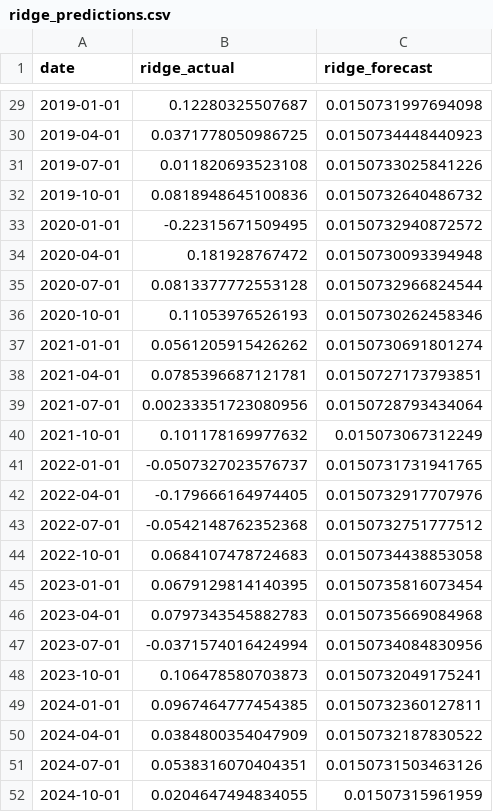
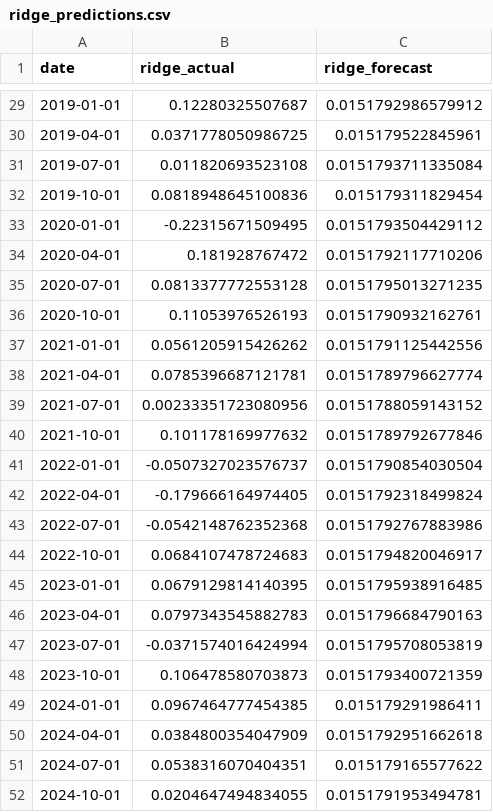
Before and after one commit to mnadhifh/EC4308_SP500, a CSV file: data/ridge_predictions.csv, drawn as a sheet; only a part is shown, gaps mark what is left out; the diff covers the shown part only.

```diff
--- a/data/ridge_predictions.csv
+++ b/data/ridge_predictions.csv
@@ -29,24 +29,24 @@
-2019-01-01,0.12280325507687,0.0150731997694098
-2019-04-01,0.0371778050986725,0.0150734448440923
-2019-07-01,0.011820693523108,0.0150733025841226
-2019-10-01,0.0818948645100836,0.0150732640486732
-2020-01-01,-0.22315671509495,0.0150732940872572
-2020-04-01,0.181928767472,0.0150730093394948
-2020-07-01,0.0813377772553128,0.0150732966824544
-2020-10-01,0.11053976526193,0.0150730262458346
-2021-01-01,0.0561205915426262,0.0150730691801274
-2021-04-01,0.0785396687121781,0.0150727173793851
-2021-07-01,0.00233351723080956,0.0150728793434064
-2021-10-01,0.101178169977632,0.015073067312249
-2022-01-01,-0.0507327023576737,0.0150731731941765
-2022-04-01,-0.179666164974405,0.0150732917707976
-2022-07-01,-0.0542148762352368,0.0150732751777512
-2022-10-01,0.0684107478724683,0.0150734438853058
-2023-01-01,0.0679129814140395,0.0150735816073454
-2023-04-01,0.0797343545882783,0.0150735669084968
-2023-07-01,-0.0371574016424994,0.0150734084830956
-2023-10-01,0.106478580703873,0.0150732049175241
-2024-01-01,0.0967464777454385,0.0150732360127811
-2024-04-01,0.0384800354047909,0.0150732187830522
-2024-07-01,0.0538316070404351,0.0150731503463126
-2024-10-01,0.0204647494834055,0.01507315961959
+2019-01-01,0.12280325507687,0.0151792986579912
+2019-04-01,0.0371778050986725,0.015179522845961
+2019-07-01,0.011820693523108,0.0151793711335084
+2019-10-01,0.0818948645100836,0.015179311829454
+2020-01-01,-0.22315671509495,0.0151793504429112
+2020-04-01,0.181928767472,0.0151792117710206
+2020-07-01,0.0813377772553128,0.0151795013271235
+2020-10-01,0.11053976526193,0.0151790932162761
+2021-01-01,0.0561205915426262,0.0151791125442556
+2021-04-01,0.0785396687121781,0.0151789796627774
+2021-07-01,0.00233351723080956,0.0151788059143152
+2021-10-01,0.101178169977632,0.0151789792677846
+2022-01-01,-0.0507327023576737,0.0151790854030504
+2022-04-01,-0.179666164974405,0.0151792318499824
+2022-07-01,-0.0542148762352368,0.0151792767883986
+2022-10-01,0.0684107478724683,0.0151794820046917
+2023-01-01,0.0679129814140395,0.0151795938916485
+2023-04-01,0.0797343545882783,0.0151796684790163
+2023-07-01,-0.0371574016424994,0.0151795708053819
+2023-10-01,0.106478580703873,0.0151793400721359
+2024-01-01,0.0967464777454385,0.015179291986411
+2024-04-01,0.0384800354047909,0.0151792951662618
+2024-07-01,0.0538316070404351,0.015179165577622
+2024-10-01,0.0204647494834055,0.0151791953494781
```
Also changed, not shown: 27 edited cells elsewhere in this file, data/lasso_bic_table.csv, 10 other files.
